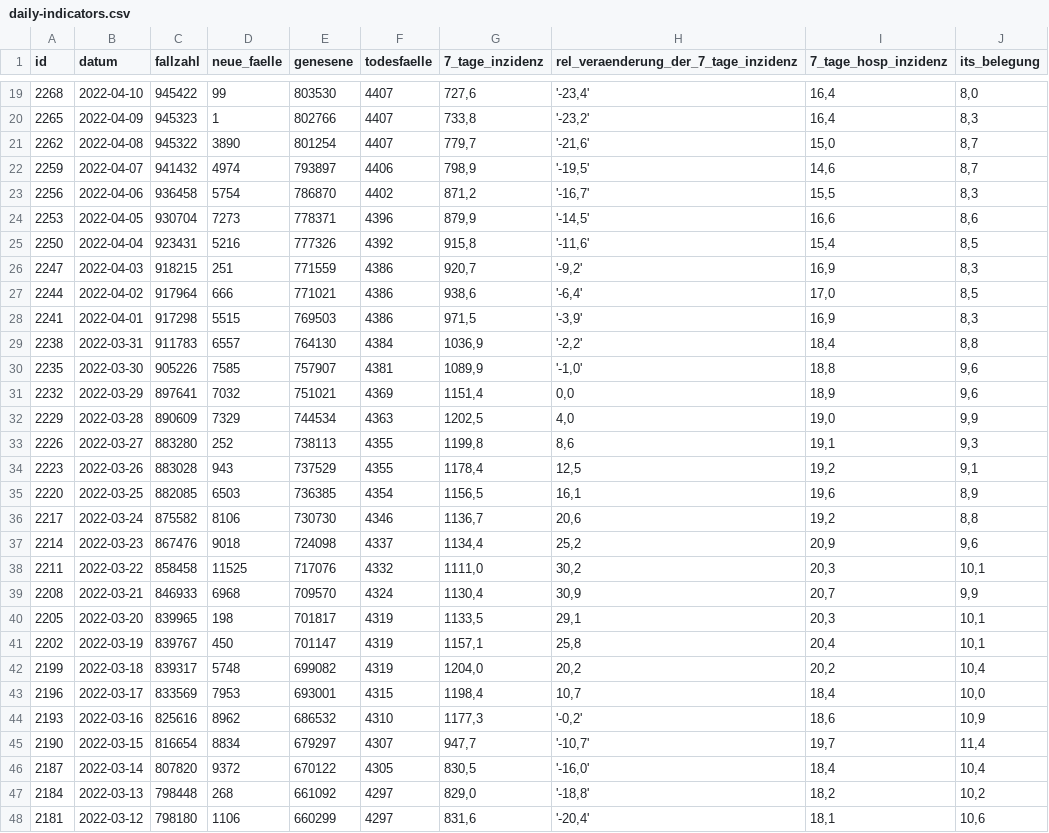
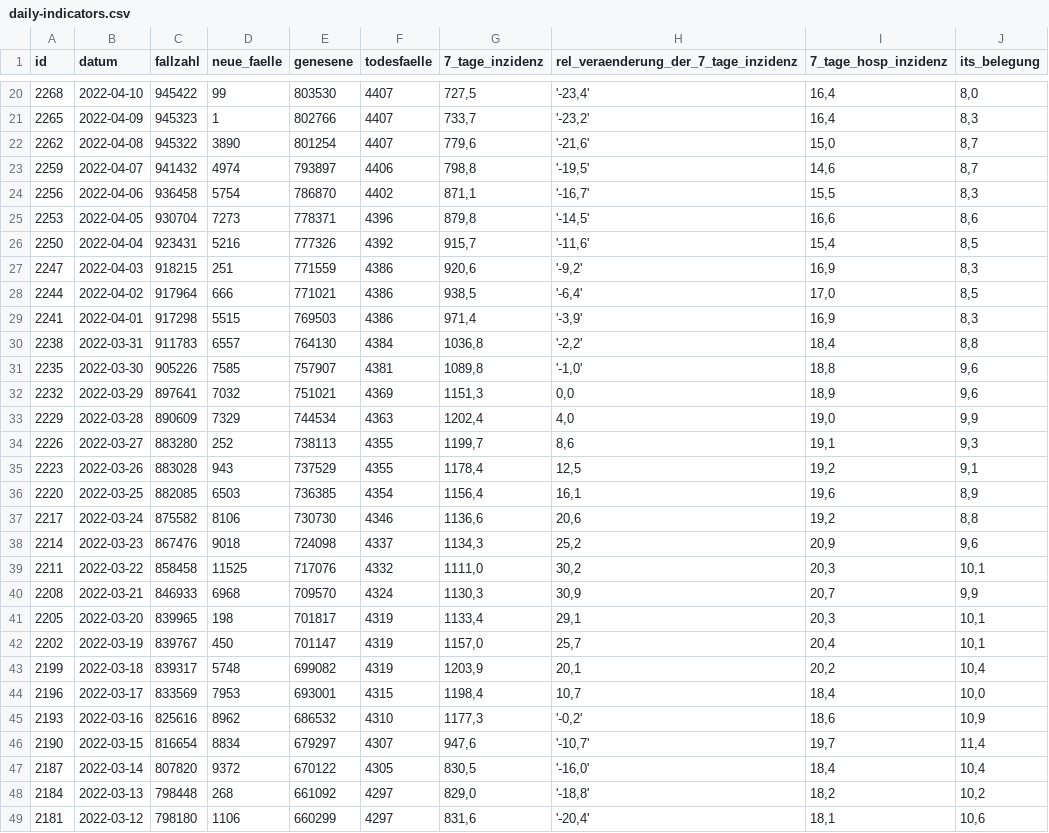
Before and after one commit to MarkusH/covid19-berlin, a CSV file: data/daily-indicators.csv, drawn as a sheet; only a part is shown, gaps mark what is left out; the diff covers the shown part only.

```diff
--- a/data/daily-indicators.csv
+++ b/data/daily-indicators.csv
@@ -19,28 +20,28 @@ id;datum;fallzahl;neue_faelle;genesene;todesfaelle;7_tage_inzidenz;rel_veraender
-2268;2022-04-10;945422;99;803530;4407;727,6;'-23,4';16,4;8,0
-2265;2022-04-09;945323;1;802766;4407;733,8;'-23,2';16,4;8,3
-2262;2022-04-08;945322;3890;801254;4407;779,7;'-21,6';15,0;8,7
-2259;2022-04-07;941432;4974;793897;4406;798,9;'-19,5';14,6;8,7
-2256;2022-04-06;936458;5754;786870;4402;871,2;'-16,7';15,5;8,3
-2253;2022-04-05;930704;7273;778371;4396;879,9;'-14,5';16,6;8,6
-2250;2022-04-04;923431;5216;777326;4392;915,8;'-11,6';15,4;8,5
-2247;2022-04-03;918215;251;771559;4386;920,7;'-9,2';16,9;8,3
-2244;2022-04-02;917964;666;771021;4386;938,6;'-6,4';17,0;8,5
-2241;2022-04-01;917298;5515;769503;4386;971,5;'-3,9';16,9;8,3
-2238;2022-03-31;911783;6557;764130;4384;1036,9;'-2,2';18,4;8,8
-2235;2022-03-30;905226;7585;757907;4381;1089,9;'-1,0';18,8;9,6
-2232;2022-03-29;897641;7032;751021;4369;1151,4;0,0;18,9;9,6
-2229;2022-03-28;890609;7329;744534;4363;1202,5;4,0;19,0;9,9
-2226;2022-03-27;883280;252;738113;4355;1199,8;8,6;19,1;9,3
+2268;2022-04-10;945422;99;803530;4407;727,5;'-23,4';16,4;8,0
+2265;2022-04-09;945323;1;802766;4407;733,7;'-23,2';16,4;8,3
+2262;2022-04-08;945322;3890;801254;4407;779,6;'-21,6';15,0;8,7
+2259;2022-04-07;941432;4974;793897;4406;798,8;'-19,5';14,6;8,7
+2256;2022-04-06;936458;5754;786870;4402;871,1;'-16,7';15,5;8,3
+2253;2022-04-05;930704;7273;778371;4396;879,8;'-14,5';16,6;8,6
+2250;2022-04-04;923431;5216;777326;4392;915,7;'-11,6';15,4;8,5
+2247;2022-04-03;918215;251;771559;4386;920,6;'-9,2';16,9;8,3
+2244;2022-04-02;917964;666;771021;4386;938,5;'-6,4';17,0;8,5
+2241;2022-04-01;917298;5515;769503;4386;971,4;'-3,9';16,9;8,3
+2238;2022-03-31;911783;6557;764130;4384;1036,8;'-2,2';18,4;8,8
+2235;2022-03-30;905226;7585;757907;4381;1089,8;'-1,0';18,8;9,6
+2232;2022-03-29;897641;7032;751021;4369;1151,3;0,0;18,9;9,6
+2229;2022-03-28;890609;7329;744534;4363;1202,4;4,0;19,0;9,9
+2226;2022-03-27;883280;252;738113;4355;1199,7;8,6;19,1;9,3
 2223;2022-03-26;883028;943;737529;4355;1178,4;12,5;19,2;9,1
-2220;2022-03-25;882085;6503;736385;4354;1156,5;16,1;19,6;8,9
-2217;2022-03-24;875582;8106;730730;4346;1136,7;20,6;19,2;8,8
-2214;2022-03-23;867476;9018;724098;4337;1134,4;25,2;20,9;9,6
+2220;2022-03-25;882085;6503;736385;4354;1156,4;16,1;19,6;8,9
+2217;2022-03-24;875582;8106;730730;4346;1136,6;20,6;19,2;8,8
+2214;2022-03-23;867476;9018;724098;4337;1134,3;25,2;20,9;9,6
 2211;2022-03-22;858458;11525;717076;4332;1111,0;30,2;20,3;10,1
-2208;2022-03-21;846933;6968;709570;4324;1130,4;30,9;20,7;9,9
-2205;2022-03-20;839965;198;701817;4319;1133,5;29,1;20,3;10,1
-2202;2022-03-19;839767;450;701147;4319;1157,1;25,8;20,4;10,1
-2199;2022-03-18;839317;5748;699082;4319;1204,0;20,2;20,2;10,4
+2208;2022-03-21;846933;6968;709570;4324;1130,3;30,9;20,7;9,9
+2205;2022-03-20;839965;198;701817;4319;1133,4;29,1;20,3;10,1
+2202;2022-03-19;839767;450;701147;4319;1157,0;25,7;20,4;10,1
+2199;2022-03-18;839317;5748;699082;4319;1203,9;20,1;20,2;10,4
 2196;2022-03-17;833569;7953;693001;4315;1198,4;10,7;18,4;10,0
 2193;2022-03-16;825616;8962;686532;4310;1177,3;'-0,2';18,6;10,9
-2190;2022-03-15;816654;8834;679297;4307;947,7;'-10,7';19,7;11,4
+2190;2022-03-15;816654;8834;679297;4307;947,6;'-10,7';19,7;11,4
 2187;2022-03-14;807820;9372;670122;4305;830,5;'-16,0';18,4;10,4
```
Also changed, not shown: 1 added row and 48 edited cells elsewhere in this file, data/7-day-incidence.csv.
